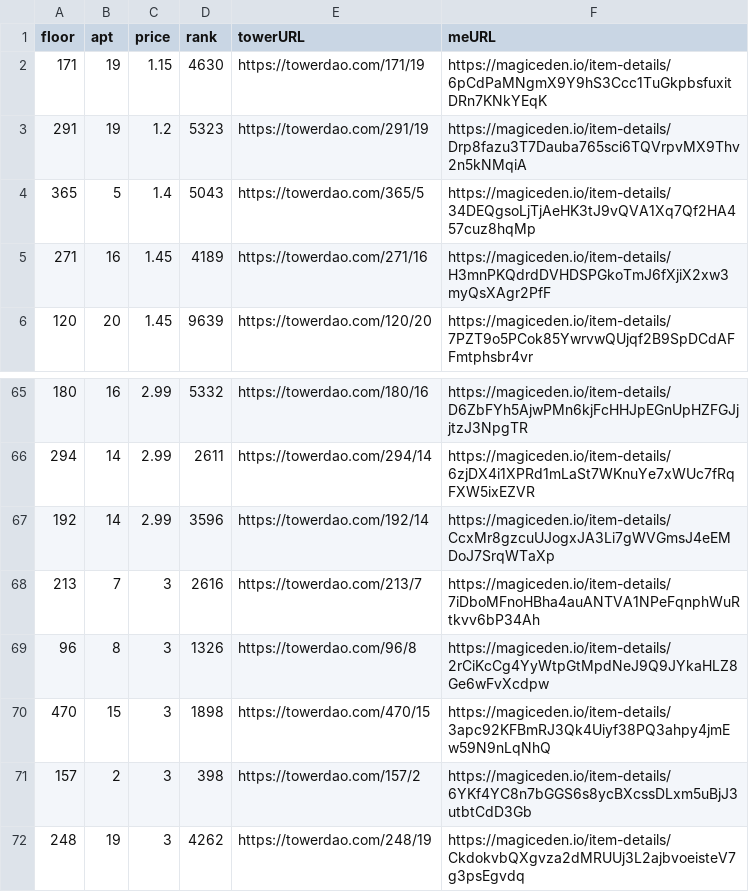
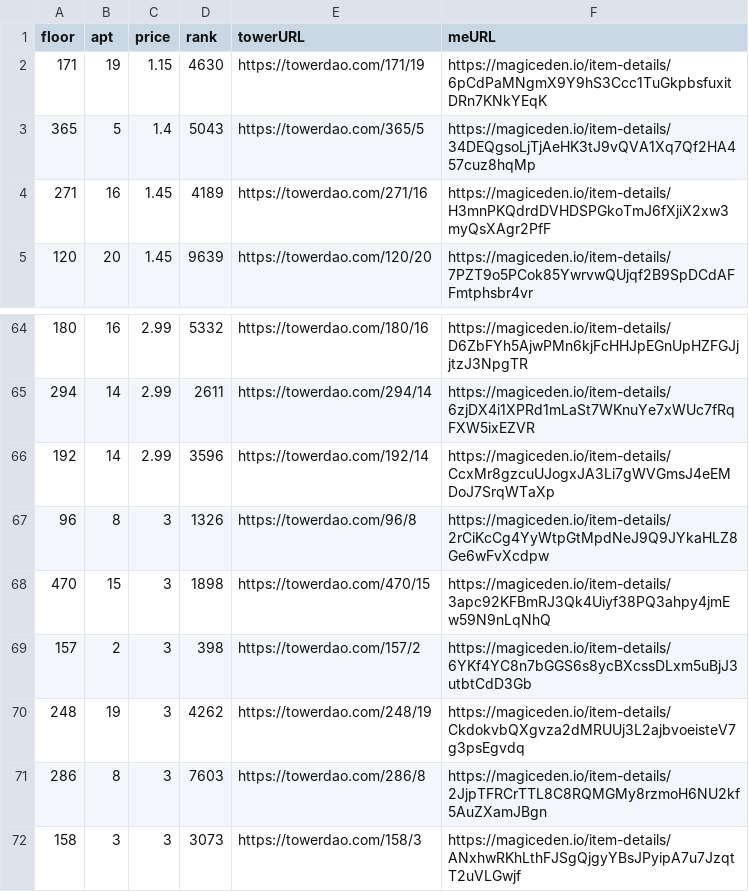
Before and after one commit to braposo/thetower-monitor, a CSV file: data-magiceden.csv, drawn as a sheet; only a part is shown, gaps mark what is left out; the shorter side is filled out with more unchanged rows.

Commit message:
Flat: latest data (2021-11-13T22:17:12.596Z) {   "date": "2021-11-13T22:17:12.596Z",   "files": [     {       "name": "data-magiceden.csv",       "deltaBytes": -244,       "source": "https://api-mainnet.magiceden.io/rpc/getListedNFTsByQuery?q=%7B%22%24match%22%3A%7B%22collectionSymbol%22%3A%22the_tower%22%7D%2C%22%24sort%22%3A%7B%22takerAmount%22%3A1%2C%22createdAt%22%3A-1%7D%7D"     },     {       "name": "data-solanart.csv",       "deltaBytes": -247,       "source": "https://qzlsklfacc.medianetwork.cloud/nft_for_sale?collection=thetower"     }   ] }

```diff
--- a/data-magiceden.csv
+++ b/data-magiceden.csv
@@ -2,3 +2,2 @@ floor,apt,price,rank,towerURL,meURL
 171,19,1.15,4630,https://towerdao.com/171/19,https://magiceden.io/item-details/6pCdPaMNgmX9Y9hS3Ccc1TuGkpbsfuxitDRn7KNkYEqK
-291,19,1.2,5323,https://towerdao.com/291/19,https://magiceden.io/item-details/Drp8fazu3T7Dauba765sci6TQVrpvMX9Thv2n5kNMqiA
 365,5,1.4,5043,https://towerdao.com/365/5,https://magiceden.io/item-details/34DEQgsoLjTjAeHK3tJ9vQVA1Xq7Qf2HA457cuz8hqMp
@@ -67,3 +66,2 @@ floor,apt,price,rank,towerURL,meURL
 192,14,2.99,3596,https://towerdao.com/192/14,https://magiceden.io/item-details/CcxMr8gzcuUJogxJA3Li7gWVGmsJ4eEMDoJ7SrqWTaXp
-213,7,3,2616,https://towerdao.com/213/7,https://magiceden.io/item-details/7iDboMFnoHBha4auANTVA1NPeFqnphWuRtkvv6bP34Ah
 96,8,3,1326,https://towerdao.com/96/8,https://magiceden.io/item-details/2rCiKcCg4YyWtpGtMpdNeJ9Q9JYkaHLZ8Ge6wFvXcdpw
```
Also changed, not shown: data-solanart.csv.
